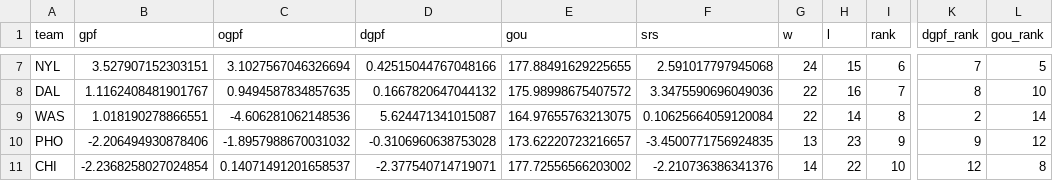
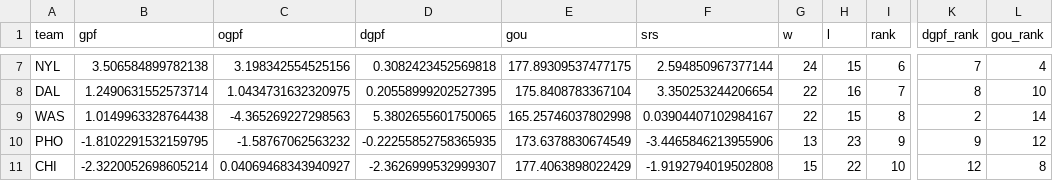
Before and after one commit to k-maaker/wnba-rankings, a CSV file: docs/rankings.csv, drawn as a sheet; only a part is shown, gaps mark what is left out; the diff covers the shown part only; the diff names each change by its address in the sheet, - before the commit and + after, or states it on an @@ line.

```diff
--- a/docs/rankings.csv
+++ b/docs/rankings.csv
-B7 (gpf): 3.527907152303151
+B7 (gpf): 3.506584899782138
-C7 (ogpf): 3.1027567046326694
+C7 (ogpf): 3.198342554525156
-D7 (dgpf): 0.42515044767048166
+D7 (dgpf): 0.3082423452569818
-E7 (gou): 177.88491629225655
+E7 (gou): 177.89309537477175
-F7 (srs): 2.591017797945068
+F7 (srs): 2.594850967377144
-L7 (gou_rank): 5
+L7 (gou_rank): 4
-B8 (gpf): 1.1162408481901767
+B8 (gpf): 1.2490631552573714
-C8 (ogpf): 0.9494587834857635
+C8 (ogpf): 1.0434731632320975
-D8 (dgpf): 0.1667820647044132
+D8 (dgpf): 0.20558999202527395
-E8 (gou): 175.98998675407572
+E8 (gou): 175.8408783367104
-F8 (srs): 3.3475590696049036
+F8 (srs): 3.350253244206654
-B9 (gpf): 1.018190278866551
+B9 (gpf): 1.0149963328764438
-C9 (ogpf): -4.606281062148536
+C9 (ogpf): -4.365269227298563
-D9 (dgpf): 5.624471341015087
+D9 (dgpf): 5.3802655601750065
-E9 (gou): 164.97655763213075
+E9 (gou): 165.25746037802998
-F9 (srs): 0.10625664059120084
+F9 (srs): 0.03904407102984167
-H9 (l): 14
+H9 (l): 15
-B10 (gpf): -2.206494930878406
+B10 (gpf): -1.8102291532159795
-C10 (ogpf): -1.8957988670031032
+C10 (ogpf): -1.58767062563232
-D10 (dgpf): -0.3106960638753028
+D10 (dgpf): -0.22255852758365935
-E10 (gou): 173.62220723216657
+E10 (gou): 173.6378830674549
-F10 (srs): -3.4500771756924835
+F10 (srs): -3.4465846213955906
-B11 (gpf): -2.2368258027024854
+B11 (gpf): -2.3220052698605214
-C11 (ogpf): 0.14071491201658537
+C11 (ogpf): 0.04069468343940927
-D11 (dgpf): -2.377540714719071
+D11 (dgpf): -2.3626999532999307
-E11 (gou): 177.72556566203002
+E11 (gou): 177.4063898022429
-F11 (srs): -2.210736386341376
+F11 (srs): -1.9192794019502808
-G11 (w): 14
+G11 (w): 15
```
Also changed, not shown: 1 added row, 1 removed row and 53 edited cells elsewhere in this file, data/games.csv, data/history.csv, 3 other files.
